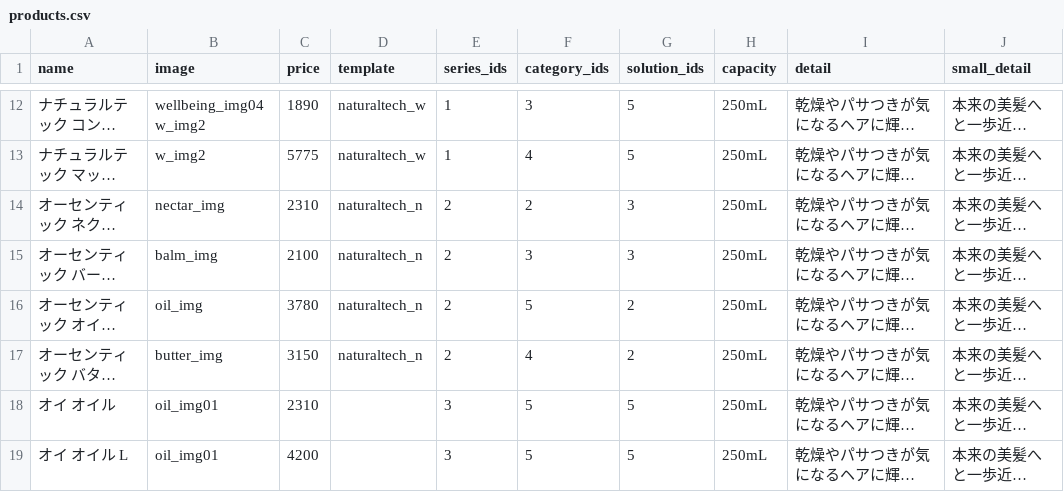
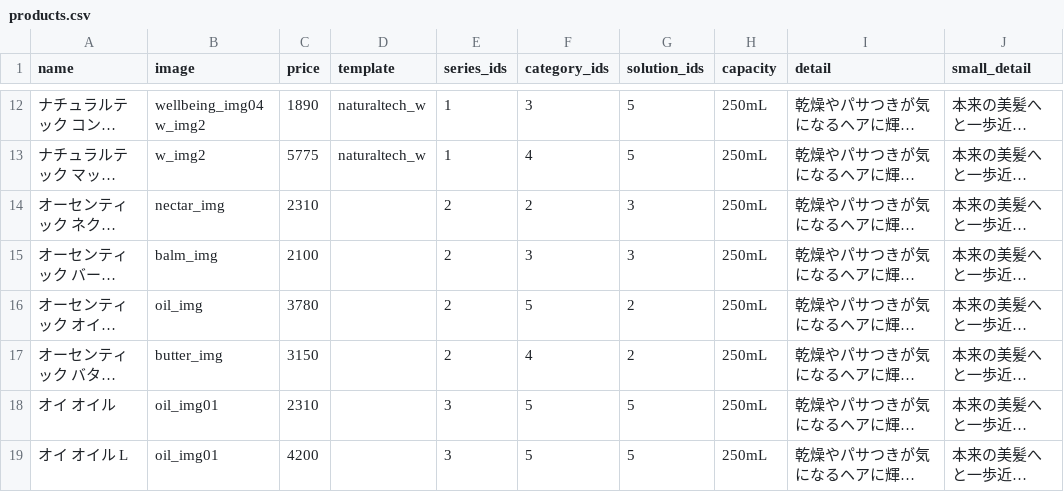
Before and after one commit to hironak/comfort-davines-1, a CSV file: presets/data/products.csv, drawn as a sheet; only a part is shown, gaps mark what is left out; long unchanged cells end in …; the diff names each change by its address in the sheet, - before the commit and + after, or states it on an @@ line.

Commit message:
オーセンティックのテンプレート外す

```diff
--- a/presets/data/products.csv
+++ b/presets/data/products.csv
-D14:D17 (template): naturaltech_n
+D14:D17 (template): (empty)
```
